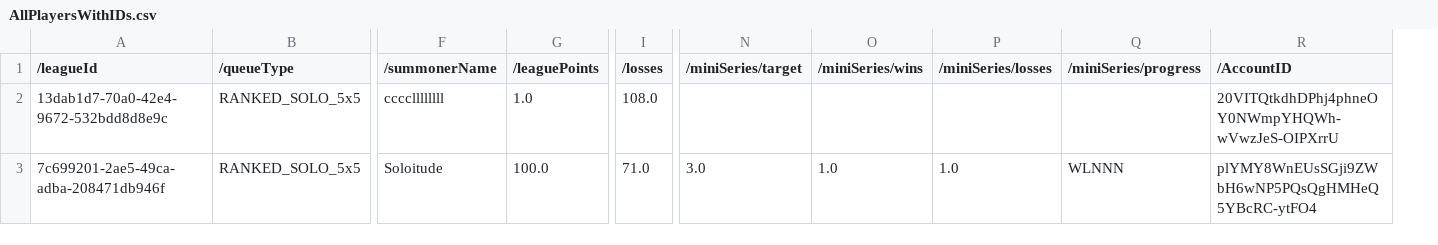
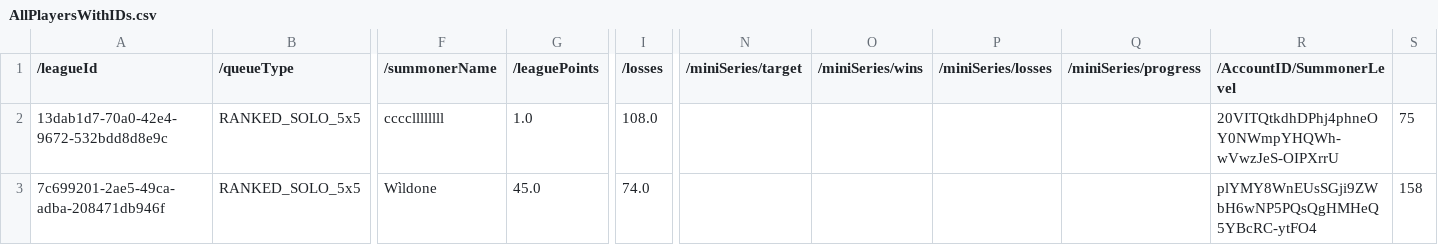
Before and after one commit to Silentjeerd/LOL-DataParser, a CSV file: LoLparser/CSVs/AllPlayersWithIDs.csv, drawn as a sheet; only a part is shown, gaps mark what is left out; the diff names each change by its address in the sheet, - before the commit and + after, or states it on an @@ line.

Commit message:
Merge branch 'master' of C:\Users\Silent\Desktop\LoL-DataParsers with conflicts.

```diff
--- a/LoLparser/CSVs/AllPlayersWithIDs.csv
+++ b/LoLparser/CSVs/AllPlayersWithIDs.csv
+column S, rows 2-3: 75 | 158
-R1: /AccountID
+R1: /AccountID/SummonerLevel
-F3 (/summonerName): Soloitude
+F3 (/summonerName): Wìldone
-G3 (/leaguePoints): 100.0
+G3 (/leaguePoints): 45.0
-I3 (/losses): 71.0
+I3 (/losses): 74.0
-N3 (/miniSeries/target): 3.0
+N3 (/miniSeries/target): (empty)
-O3 (/miniSeries/wins): 1.0
+O3 (/miniSeries/wins): (empty)
-P3 (/miniSeries/losses): 1.0
+P3 (/miniSeries/losses): (empty)
-Q3 (/miniSeries/progress): WLNNN
+Q3 (/miniSeries/progress): (empty)
```
Also changed, not shown: LoLparser/CSVs/AllMatchHistory.csv, LoLparser/CSVs/AllPlayerMasteries.csv, 24 other files.
